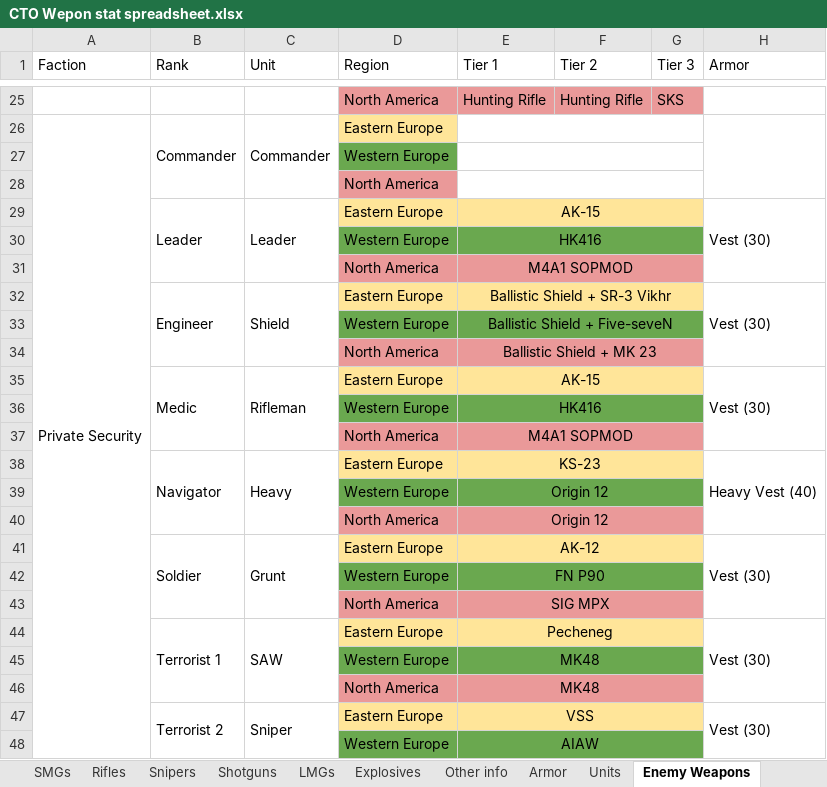
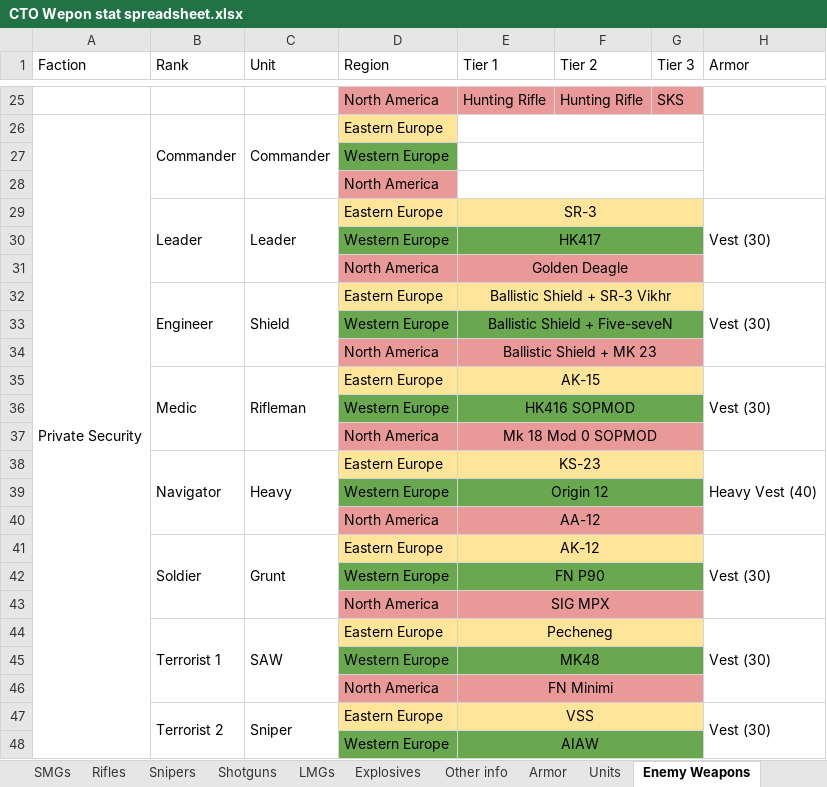
Before and after one commit to Inventorum-Development-Team/IDT_Counter_Terrorist_Operations, an Excel workbook: CTO Wepon stat spreadsheet.xlsx, sheet Enemy Weapons, drawn as a sheet; only a part is shown, gaps mark what is left out; values as stored, in another font and other column widths than the file's, no borders; the diff names each change by its address in the sheet, - before the commit and + after, or states it on an @@ line.

Commit message:
Updated enemy deployments
PMCs now have more varied weapons

```diff
--- a/CTO Wepon stat spreadsheet.xlsx (sheet Enemy Weapons)
+++ b/CTO Wepon stat spreadsheet.xlsx (sheet Enemy Weapons)
-E29 (Tier 1): AK-15
+E29 (Tier 1): SR-3
-E30 (Tier 1): HK416
+E30 (Tier 1): HK417
-E31 (Tier 1): M4A1 SOPMOD
+E31 (Tier 1): Golden Deagle
-E36 (Tier 1): HK416
+E36 (Tier 1): HK416 SOPMOD
-E37 (Tier 1): M4A1 SOPMOD
+E37 (Tier 1): Mk 18 Mod 0 SOPMOD
-E40 (Tier 1): Origin 12
+E40 (Tier 1): AA-12
-E46 (Tier 1): MK48
+E46 (Tier 1): FN Minimi
```
Also changed, not shown: 2 other files.
